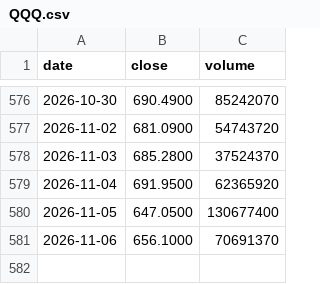
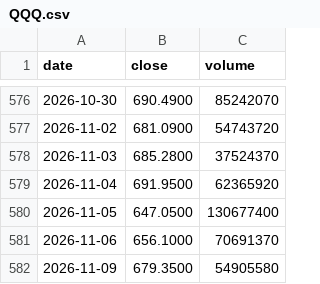
Before and after one commit to soohucn-gif/agent-security-dashboard, a CSV file: data/prices/QQQ.csv, drawn as a sheet; only a part is shown, gaps mark what is left out.

```diff
--- a/data/prices/QQQ.csv
+++ b/data/prices/QQQ.csv
@@ -581 +581,2 @@ date,close,volume
 2026-11-06,656.1000,70691370
+2026-11-09,679.3500,54905580
```
Also changed, not shown: data/prices/AKAM.csv, data/prices/CHKP.csv, 13 other files.
